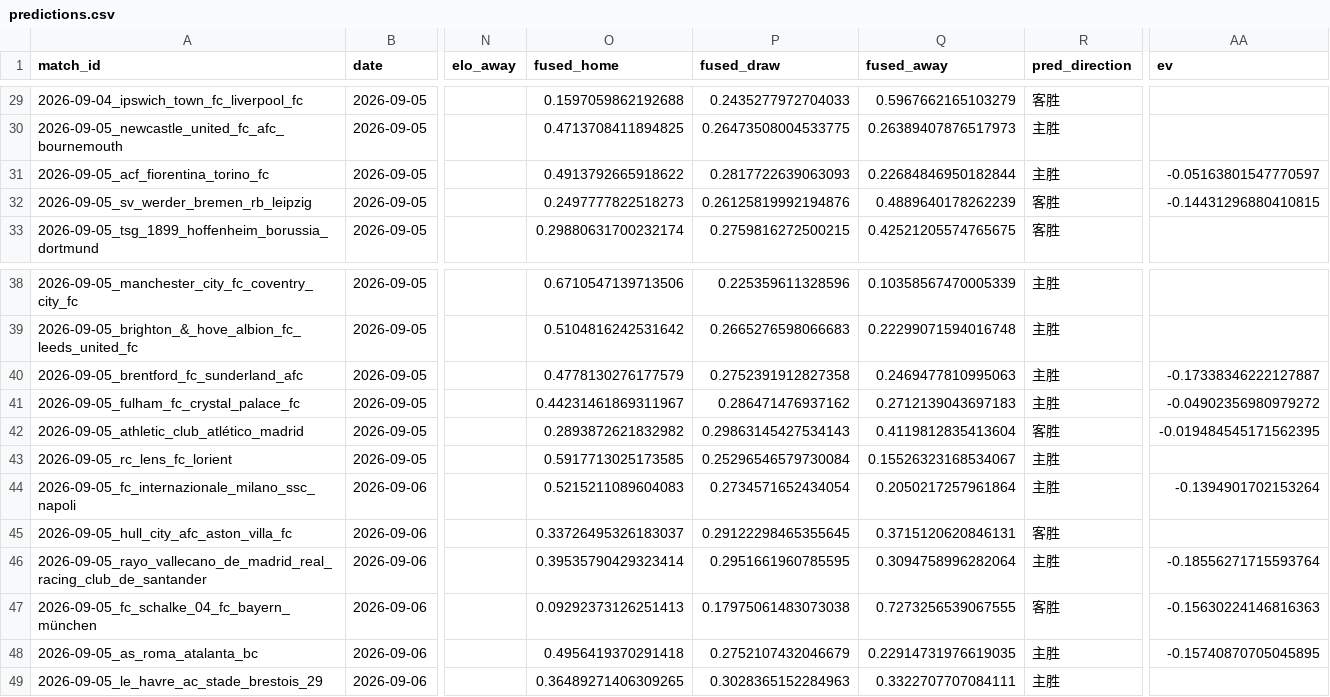
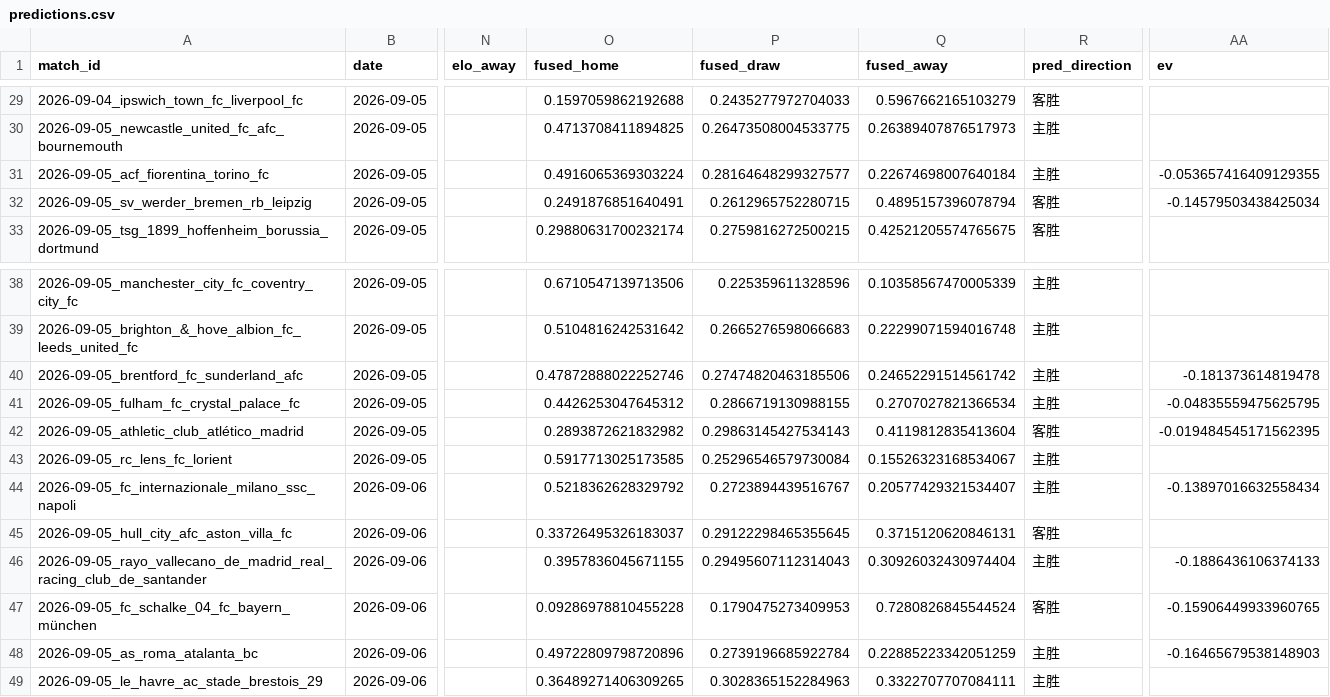
Before and after one commit to chans9919/football-agent, a CSV file: data/predictions.csv, drawn as a sheet; only a part is shown, gaps mark what is left out; the diff names each change by its address in the sheet, - before the commit and + after, or states it on an @@ line.

```diff
--- a/data/predictions.csv
+++ b/data/predictions.csv
-O31 (fused_home): 0.4913792665918622
+O31 (fused_home): 0.4916065369303224
-P31 (fused_draw): 0.2817722639063093
+P31 (fused_draw): 0.28164648299327577
-Q31 (fused_away): 0.22684846950182844
+Q31 (fused_away): 0.22674698007640184
-AA31 (ev): -0.05163801547770597
+AA31 (ev): -0.053657416409129355
-O32 (fused_home): 0.2497777822518273
+O32 (fused_home): 0.2491876851640491
-P32 (fused_draw): 0.26125819992194876
+P32 (fused_draw): 0.2612965752280715
-Q32 (fused_away): 0.4889640178262239
+Q32 (fused_away): 0.4895157396078794
-AA32 (ev): -0.14431296880410815
+AA32 (ev): -0.14579503438425034
-O40 (fused_home): 0.4778130276177579
+O40 (fused_home): 0.47872888022252746
-P40 (fused_draw): 0.2752391912827358
+P40 (fused_draw): 0.27474820463185506
-Q40 (fused_away): 0.2469477810995063
+Q40 (fused_away): 0.24652291514561742
-AA40 (ev): -0.17338346222127887
+AA40 (ev): -0.181373614819478
-O41 (fused_home): 0.44231461869311967
+O41 (fused_home): 0.4426253047645312
-P41 (fused_draw): 0.286471476937162
+P41 (fused_draw): 0.2866719130988155
-Q41 (fused_away): 0.2712139043697183
+Q41 (fused_away): 0.2707027821366534
-AA41 (ev): -0.04902356980979272
+AA41 (ev): -0.04835559475625795
-O44 (fused_home): 0.5215211089604083
+O44 (fused_home): 0.5218362628329792
-P44 (fused_draw): 0.2734571652434054
+P44 (fused_draw): 0.2723894439516767
-Q44 (fused_away): 0.2050217257961864
+Q44 (fused_away): 0.20577429321534407
-AA44 (ev): -0.1394901702153264
+AA44 (ev): -0.13897016632558434
-O46 (fused_home): 0.39535790429323414
+O46 (fused_home): 0.3957836045671155
-P46 (fused_draw): 0.2951661960785595
+P46 (fused_draw): 0.29495607112314043
-Q46 (fused_away): 0.3094758996282064
+Q46 (fused_away): 0.30926032430974404
-AA46 (ev): -0.18556271715593764
+AA46 (ev): -0.1886436106374133
-O47 (fused_home): 0.09292373126251413
+O47 (fused_home): 0.09286978810455228
-P47 (fused_draw): 0.17975061483073038
+P47 (fused_draw): 0.1790475273409953
-Q47 (fused_away): 0.7273256539067555
+Q47 (fused_away): 0.7280826845544524
-AA47 (ev): -0.15630224146816363
+AA47 (ev): -0.15906449933960765
-O48 (fused_home): 0.4956419370291418
+O48 (fused_home): 0.49722809798720896
-P48 (fused_draw): 0.2752107432046679
+P48 (fused_draw): 0.2739196685922784
-Q48 (fused_away): 0.22914731976619035
+Q48 (fused_away): 0.22885223342051259
-AA48 (ev): -0.15740870705045895
+AA48 (ev): -0.16465679538148903
```
Also changed, not shown: data/matches.csv, data/odds.csv, 6 other files.
